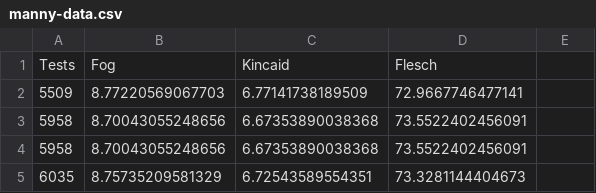
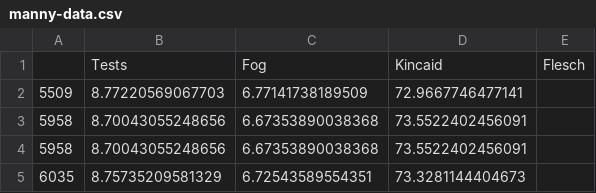
Before and after one commit to JJ/hoborg, a CSV file: data/manny-data.csv, drawn as a sheet; only a part is shown; the diff covers the shown part only.

Commit message:
Updating data

```diff
--- a/data/manny-data.csv
+++ b/data/manny-data.csv
@@ -1,2 +1,2 @@
-Tests,Fog,Kincaid,Flesch
+,Tests,Fog,Kincaid,Flesch
 5509,8.77220569067703,6.77141738189509,72.9667746477141
```
Also changed, not shown: 40 added rows elsewhere in this file, 1 other file.
